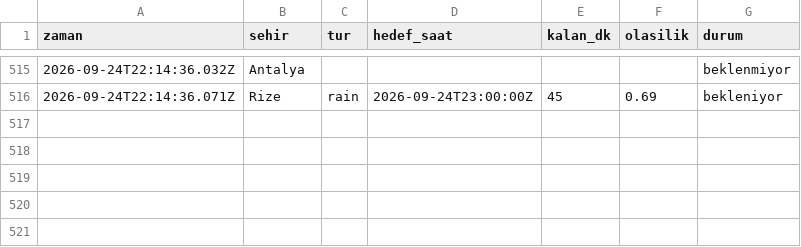
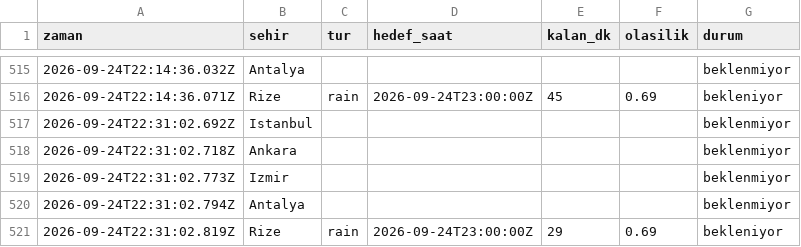
Before and after one commit to emredenizsonmez/yagmur-projesi, a CSV file: data/kayitlar.csv, drawn as a sheet; only a part is shown, gaps mark what is left out.

```diff
--- a/data/kayitlar.csv
+++ b/data/kayitlar.csv
@@ -516 +516,6 @@ zaman,sehir,tur,hedef_saat,kalan_dk,olasilik,durum
 2026-09-24T22:14:36.071Z,Rize,rain,2026-09-24T23:00:00Z,45,0.69,bekleniyor
+2026-09-24T22:31:02.692Z,Istanbul,,,,,beklenmiyor
+2026-09-24T22:31:02.718Z,Ankara,,,,,beklenmiyor
+2026-09-24T22:31:02.773Z,Izmir,,,,,beklenmiyor
+2026-09-24T22:31:02.794Z,Antalya,,,,,beklenmiyor
+2026-09-24T22:31:02.819Z,Rize,rain,2026-09-24T23:00:00Z,29,0.69,bekleniyor
```
